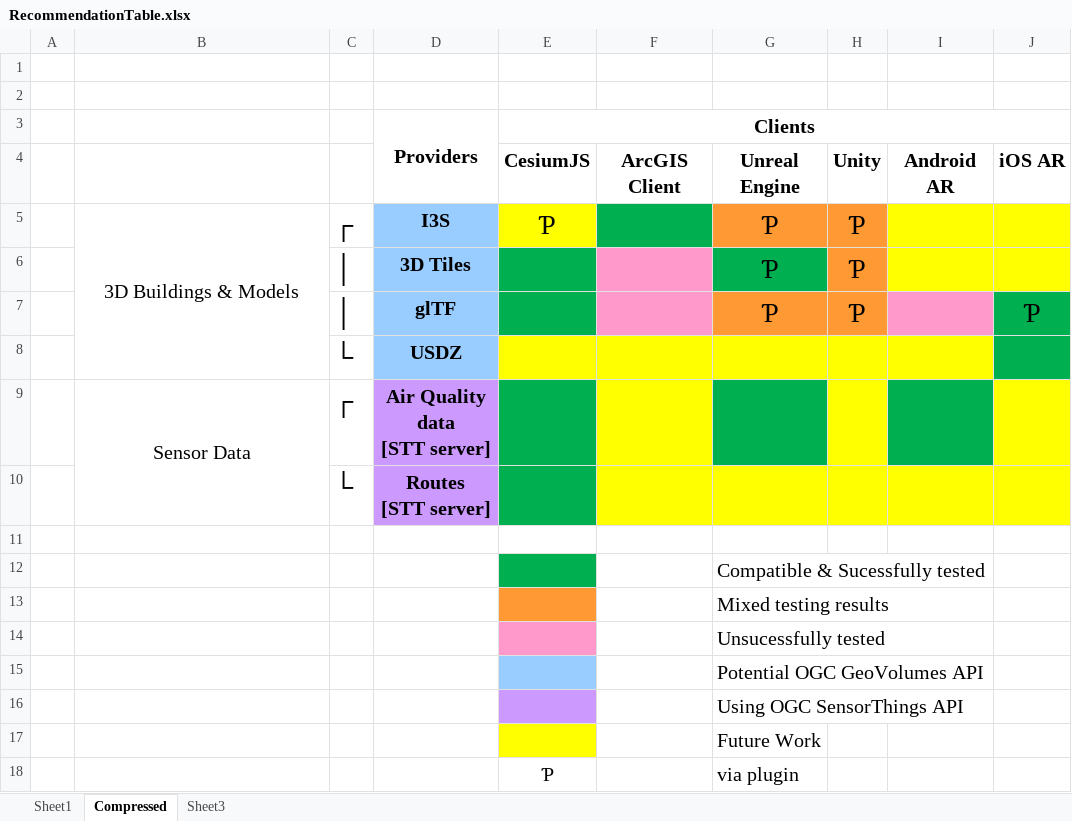
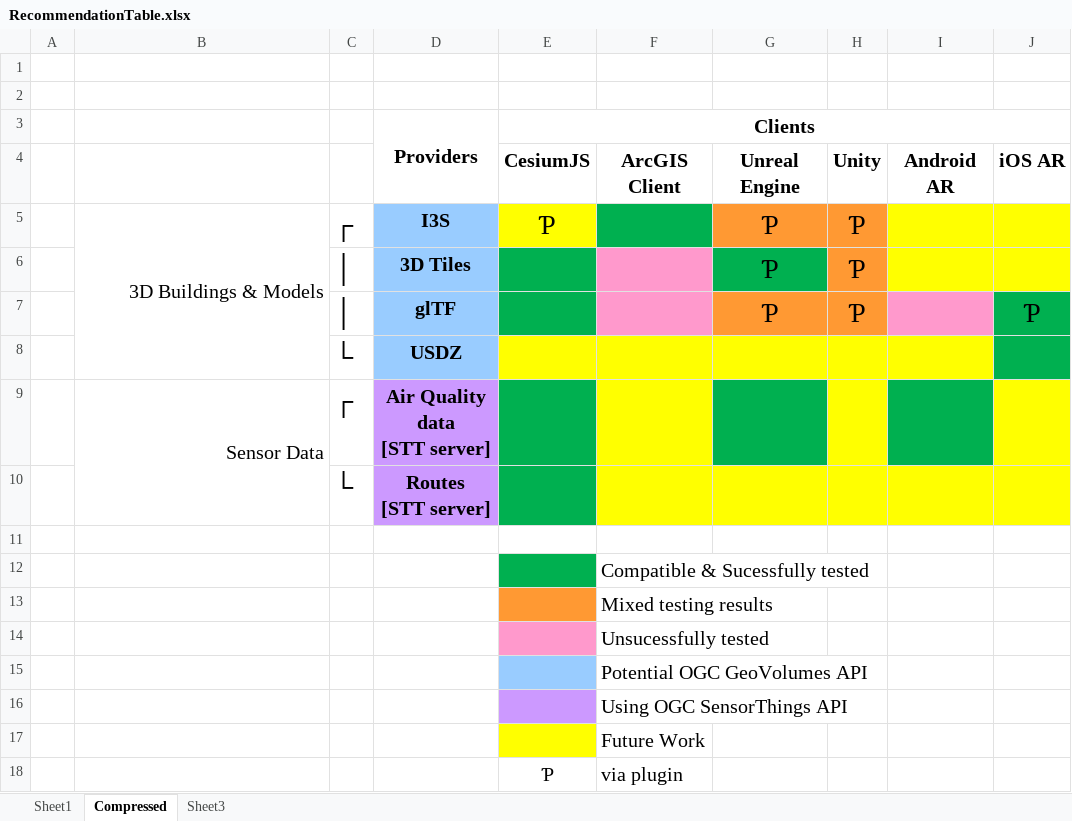
Before and after one commit to opengeospatial/ISG-Sprint-Year-2, an Excel workbook: er/images/RecommendationTable.xlsx, sheet Compressed, drawn as a sheet; values as stored, in another font and other column widths than the file's, no borders; removed rows and columns are numbered as before the commit, all else as after; the diff names each change by its address in the sheet, - before the commit and + after, or states it on an @@ line.

Commit message:
Initial changes on 2021-08-26. Mostly complete Futures and Terms.

```diff
--- a/er/images/RecommendationTable.xlsx (sheet Compressed)
+++ b/er/images/RecommendationTable.xlsx (sheet Compressed)
-B5 alignment: center
+B5 alignment: right
-B9 alignment: center
+B9 alignment: right
-row 12:  |  |  |  |  |  | Compatible & Sucessfully tested
-row 13:  |  |  |  |  |  | Mixed testing results
-row 14:  |  |  |  |  |  | Unsucessfully tested
-row 15:  |  |  |  |  |  | Potential OGC GeoVolumes API
-row 16:  |  |  |  |  |  | Using OGC SensorThings API
-row 17:  |  |  |  |  |  | Future Work
-row 18:  |  |  |  | Ƥ |  | via plugin
+row 12:  |  |  |  |  | Compatible & Sucessfully tested
+row 13:  |  |  |  |  | Mixed testing results
+row 14:  |  |  |  |  | Unsucessfully tested
+row 15:  |  |  |  |  | Potential OGC GeoVolumes API
+row 16:  |  |  |  |  | Using OGC SensorThings API
+row 17:  |  |  |  |  | Future Work
+row 18:  |  |  |  | Ƥ | via plugin
```
Also changed, not shown: 7 other files.
